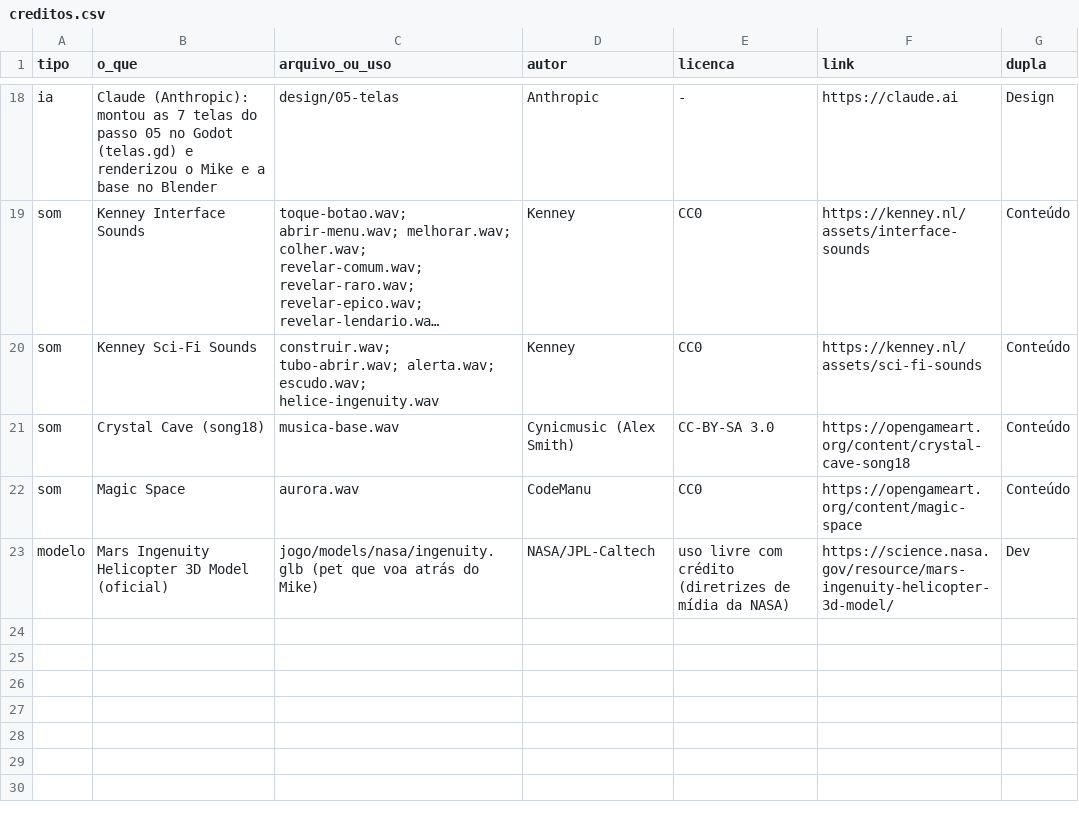
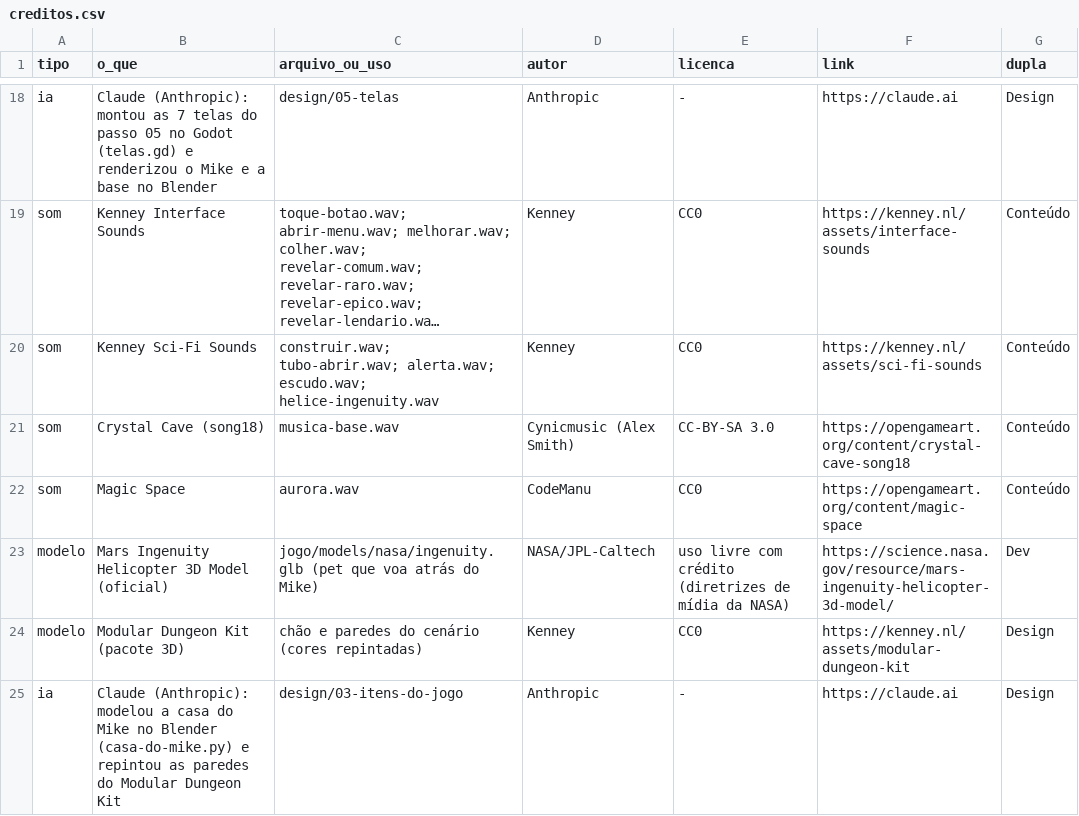
Before and after one commit to Out-Of-Space-Exception/mike-on-mars, a CSV file: creditos.csv, drawn as a sheet; only a part is shown, gaps mark what is left out; long unchanged cells end in …; the diff names each change by its address in the sheet, - before the commit and + after, or states it on an @@ line.

```diff
--- a/creditos.csv
+++ b/creditos.csv
+row 24: modelo | Modular Dungeon Kit (pacote 3D) | chão e paredes do cenário (cores repintadas) | Kenney | CC0 | https://kenney.nl/assets/modular-dungeon-kit | Design
+row 25: ia | Claude (Anthropic): modelou a casa do Mike no Blender (casa-do-mike.py) e repintou as paredes do Modular Dungeon Kit | design/03-itens-do-jogo | Anthropic | - | https://claude.ai | Design
```
Also changed, not shown: design/03-itens-do-jogo/itens.csv, 6 other files.
